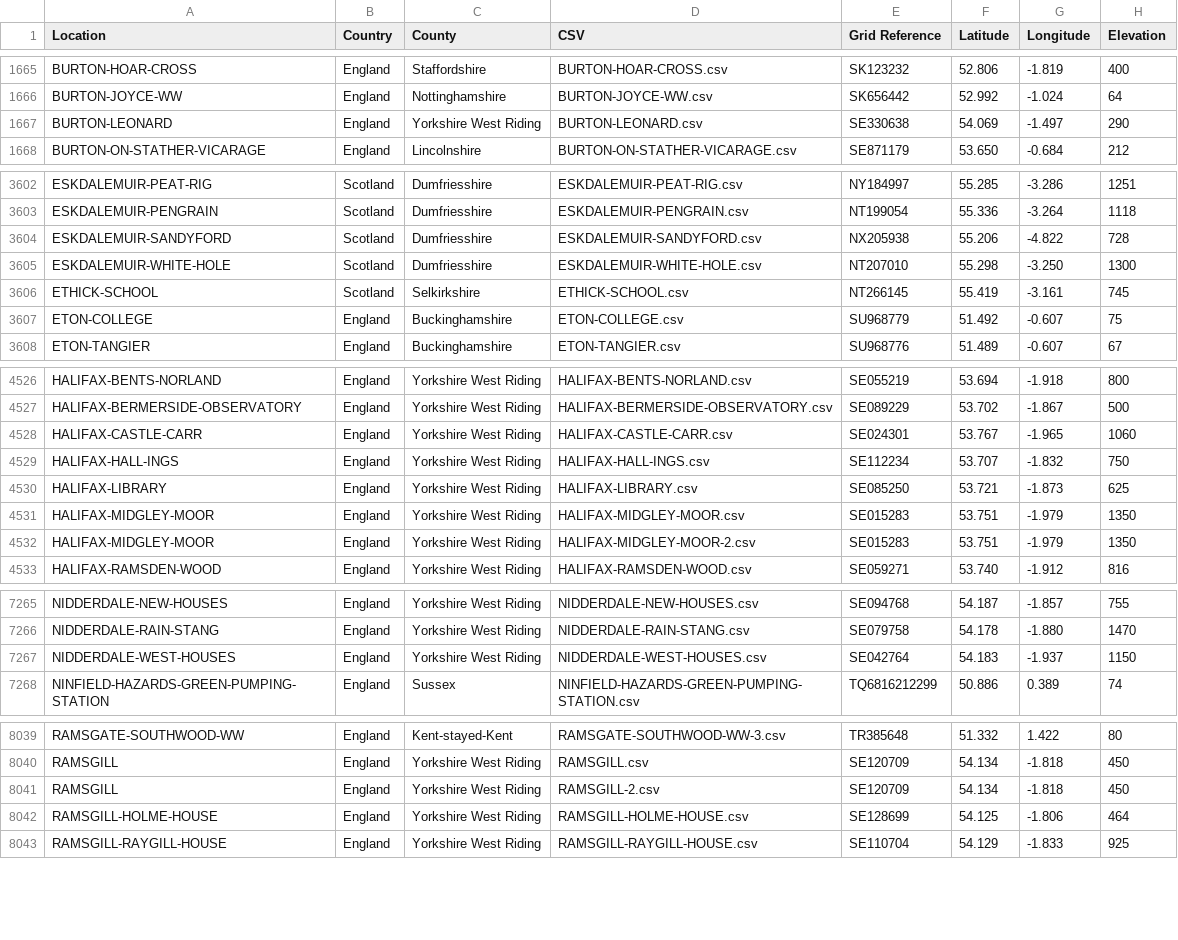
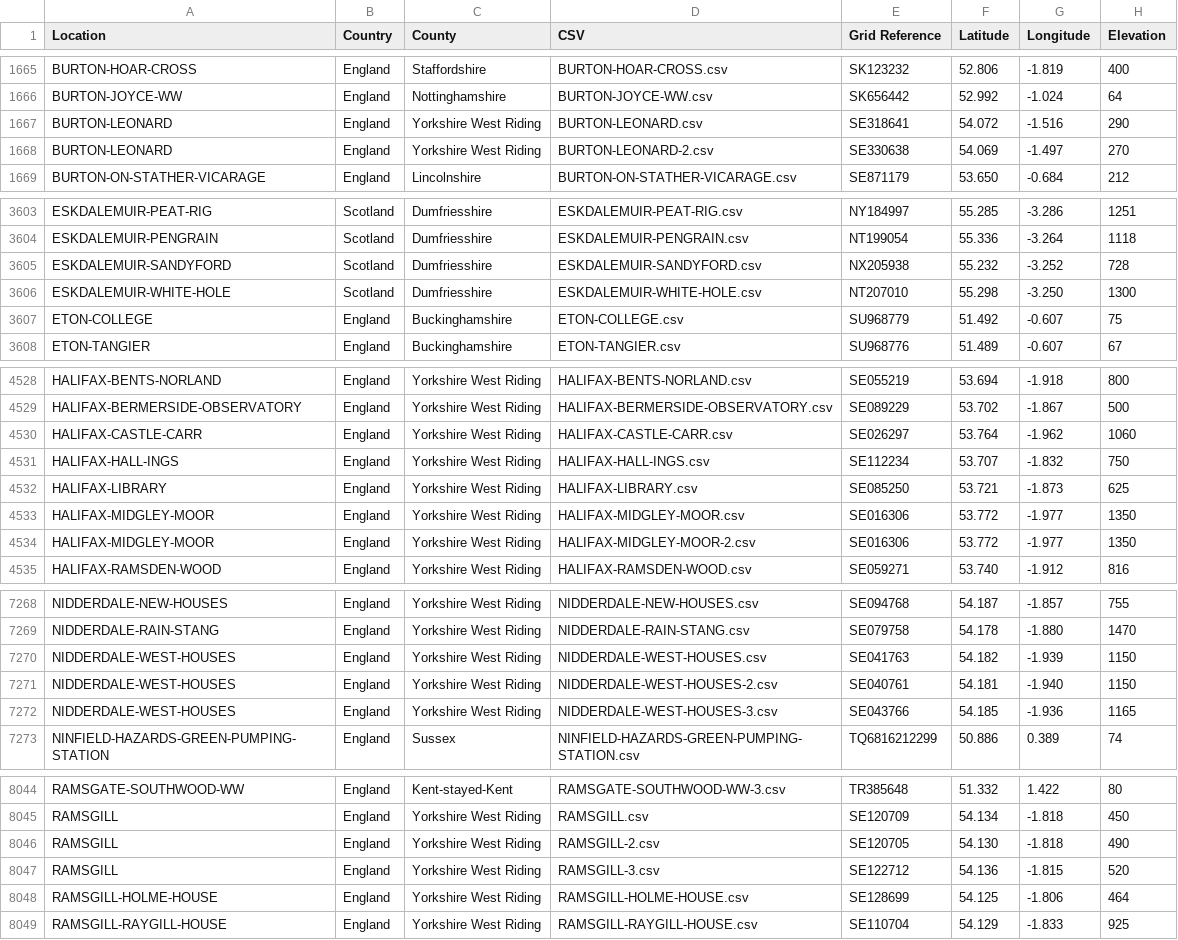
Before and after one commit to rjmeats/BritishRainfall, a CSV file: Locations/Rainfall-Rescue-Grid-Refs.csv, drawn as a sheet; only a part is shown, gaps mark what is left out; the diff covers the shown part only.

```diff
--- a/Locations/Rainfall-Rescue-Grid-Refs.csv
+++ b/Locations/Rainfall-Rescue-Grid-Refs.csv
@@ -1666,3 +1666,4 @@ BURTON-HOAR-CROSS,England,Staffordshire,BURTON-HOAR-CROSS.csv,SK123232,52.806,-1
 BURTON-JOYCE-WW,England,Nottinghamshire,BURTON-JOYCE-WW.csv,SK656442,52.992,-1.024,64
-BURTON-LEONARD,England,Yorkshire West Riding,BURTON-LEONARD.csv,SE330638,54.069,-1.497,290
+BURTON-LEONARD,England,Yorkshire West Riding,BURTON-LEONARD.csv,SE318641,54.072,-1.516,290
+BURTON-LEONARD,England,Yorkshire West Riding,BURTON-LEONARD-2.csv,SE330638,54.069,-1.497,270
 BURTON-ON-STATHER-VICARAGE,England,Lincolnshire,BURTON-ON-STATHER-VICARAGE.csv,SE871179,53.650,-0.684,212
@@ -3603,5 +3604,4 @@ ESKDALEMUIR-PEAT-RIG,Scotland,Dumfriesshire,ESKDALEMUIR-PEAT-RIG.csv,NY184997,55
 ESKDALEMUIR-PENGRAIN,Scotland,Dumfriesshire,ESKDALEMUIR-PENGRAIN.csv,NT199054,55.336,-3.264,1118
-ESKDALEMUIR-SANDYFORD,Scotland,Dumfriesshire,ESKDALEMUIR-SANDYFORD.csv,NX205938,55.206,-4.822,728
+ESKDALEMUIR-SANDYFORD,Scotland,Dumfriesshire,ESKDALEMUIR-SANDYFORD.csv,NX205938,55.232,-3.252,728
 ESKDALEMUIR-WHITE-HOLE,Scotland,Dumfriesshire,ESKDALEMUIR-WHITE-HOLE.csv,NT207010,55.298,-3.250,1300
-ETHICK-SCHOOL,Scotland,Selkirkshire,ETHICK-SCHOOL.csv,NT266145,55.419,-3.161,745
 ETON-COLLEGE,England,Buckinghamshire,ETON-COLLEGE.csv,SU968779,51.492,-0.607,75
@@ -4527,7 +4529,7 @@ HALIFAX-BENTS-NORLAND,England,Yorkshire West Riding,HALIFAX-BENTS-NORLAND.csv,SE
 HALIFAX-BERMERSIDE-OBSERVATORY,England,Yorkshire West Riding,HALIFAX-BERMERSIDE-OBSERVATORY.csv,SE089229,53.702,-1.867,500
-HALIFAX-CASTLE-CARR,England,Yorkshire West Riding,HALIFAX-CASTLE-CARR.csv,SE024301,53.767,-1.965,1060
+HALIFAX-CASTLE-CARR,England,Yorkshire West Riding,HALIFAX-CASTLE-CARR.csv,SE026297,53.764,-1.962,1060
 HALIFAX-HALL-INGS,England,Yorkshire West Riding,HALIFAX-HALL-INGS.csv,SE112234,53.707,-1.832,750
 HALIFAX-LIBRARY,England,Yorkshire West Riding,HALIFAX-LIBRARY.csv,SE085250,53.721,-1.873,625
-HALIFAX-MIDGLEY-MOOR,England,Yorkshire West Riding,HALIFAX-MIDGLEY-MOOR.csv,SE015283,53.751,-1.979,1350
-HALIFAX-MIDGLEY-MOOR,England,Yorkshire West Riding,HALIFAX-MIDGLEY-MOOR-2.csv,SE015283,53.751,-1.979,1350
+HALIFAX-MIDGLEY-MOOR,England,Yorkshire West Riding,HALIFAX-MIDGLEY-MOOR.csv,SE016306,53.772,-1.977,1350
+HALIFAX-MIDGLEY-MOOR,England,Yorkshire West Riding,HALIFAX-MIDGLEY-MOOR-2.csv,SE016306,53.772,-1.977,1350
 HALIFAX-RAMSDEN-WOOD,England,Yorkshire West Riding,HALIFAX-RAMSDEN-WOOD.csv,SE059271,53.740,-1.912,816
@@ -7266,3 +7269,5 @@ NIDDERDALE-NEW-HOUSES,England,Yorkshire West Riding,NIDDERDALE-NEW-HOUSES.csv,SE
 NIDDERDALE-RAIN-STANG,England,Yorkshire West Riding,NIDDERDALE-RAIN-STANG.csv,SE079758,54.178,-1.880,1470
-NIDDERDALE-WEST-HOUSES,England,Yorkshire West Riding,NIDDERDALE-WEST-HOUSES.csv,SE042764,54.183,-1.937,1150
+NIDDERDALE-WEST-HOUSES,England,Yorkshire West Riding,NIDDERDALE-WEST-HOUSES.csv,SE041763,54.182,-1.939,1150
+NIDDERDALE-WEST-HOUSES,England,Yorkshire West Riding,NIDDERDALE-WEST-HOUSES-2.csv,SE040761,54.181,-1.940,1150
+NIDDERDALE-WEST-HOUSES,England,Yorkshire West Riding,NIDDERDALE-WEST-HOUSES-3.csv,SE043766,54.185,-1.936,1165
 NINFIELD-HAZARDS-GREEN-PUMPING-STATION,England,Sussex,NINFIELD-HAZARDS-GREEN-PUMPING-STATION.csv,TQ6816212299,50.886,0.389,74
@@ -8040,3 +8045,4 @@ RAMSGATE-SOUTHWOOD-WW,England,Kent-stayed-Kent,RAMSGATE-SOUTHWOOD-WW-3.csv,TR385
 RAMSGILL,England,Yorkshire West Riding,RAMSGILL.csv,SE120709,54.134,-1.818,450
-RAMSGILL,England,Yorkshire West Riding,RAMSGILL-2.csv,SE120709,54.134,-1.818,450
+RAMSGILL,England,Yorkshire West Riding,RAMSGILL-2.csv,SE120705,54.130,-1.818,490
+RAMSGILL,England,Yorkshire West Riding,RAMSGILL-3.csv,SE122712,54.136,-1.815,520
 RAMSGILL-HOLME-HOUSE,England,Yorkshire West Riding,RAMSGILL-HOLME-HOUSE.csv,SE128699,54.125,-1.806,464
```
Also changed, not shown: 4 added rows and 36 edited cells elsewhere in this file, 9 other files.
